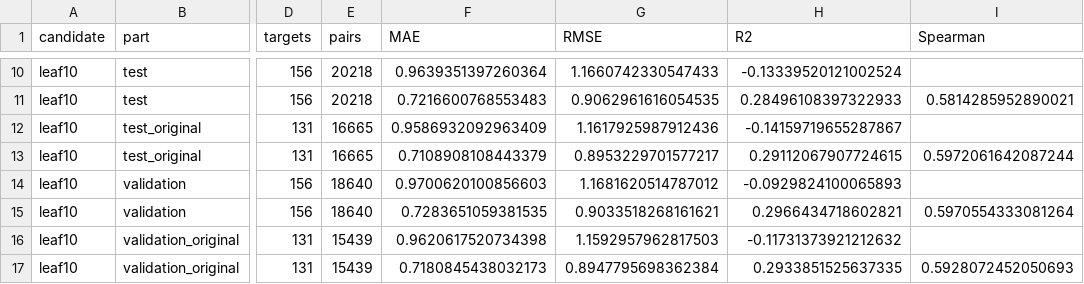
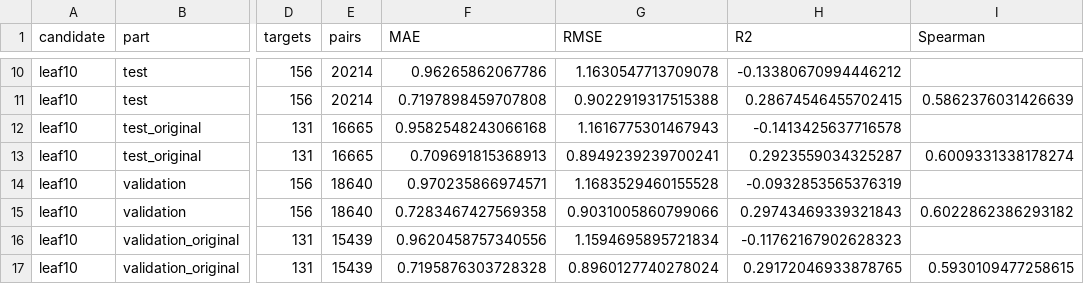
Before and after one commit to TimothyShumilov/Year_project_2026-2027_drug_repurposing, a CSV file: results/multisource/pKi/metrics_macro.csv, drawn as a sheet; only a part is shown, gaps mark what is left out; the diff covers the shown part only; the diff names each change by its address in the sheet, - before the commit and + after, or states it on an @@ line.

```diff
--- a/results/multisource/pKi/metrics_macro.csv
+++ b/results/multisource/pKi/metrics_macro.csv
-E10:E11 (pairs): 20218
+E10:E11 (pairs): 20214
-F10 (MAE): 0.9639351397260364
+F10 (MAE): 0.96265862067786
-G10 (RMSE): 1.1660742330547433
+G10 (RMSE): 1.1630547713709078
-H10 (R2): -0.13339520121002524
+H10 (R2): -0.13380670994446212
-F11 (MAE): 0.7216600768553483
+F11 (MAE): 0.7197898459707808
-G11 (RMSE): 0.9062961616054535
+G11 (RMSE): 0.9022919317515388
-H11 (R2): 0.28496108397322933
+H11 (R2): 0.28674546455702415
-I11 (Spearman): 0.5814285952890021
+I11 (Spearman): 0.5862376031426639
-F12 (MAE): 0.9586932092963409
+F12 (MAE): 0.9582548243066168
-G12 (RMSE): 1.1617925987912436
+G12 (RMSE): 1.1616775301467943
-H12 (R2): -0.14159719655287867
+H12 (R2): -0.1413425637716578
-F13 (MAE): 0.7108908108443379
+F13 (MAE): 0.709691815368913
-G13 (RMSE): 0.8953229701577217
+G13 (RMSE): 0.8949239239700241
-H13 (R2): 0.29112067907724615
+H13 (R2): 0.2923559034325287
-I13 (Spearman): 0.5972061642087244
+I13 (Spearman): 0.6009331338178274
-F14 (MAE): 0.9700620100856603
+F14 (MAE): 0.970235866974571
-G14 (RMSE): 1.1681620514787012
+G14 (RMSE): 1.1683529460155528
-H14 (R2): -0.0929824100065893
+H14 (R2): -0.0932853565376319
-F15 (MAE): 0.7283651059381535
+F15 (MAE): 0.7283467427569358
-G15 (RMSE): 0.9033518268161621
+G15 (RMSE): 0.9031005860799066
-H15 (R2): 0.2966434718602821
+H15 (R2): 0.29743469339321843
-I15 (Spearman): 0.5970554333081264
+I15 (Spearman): 0.6022862386293182
-F16 (MAE): 0.9620617520734398
+F16 (MAE): 0.9620458757340556
-G16 (RMSE): 1.1592957962817503
+G16 (RMSE): 1.1594695895721834
-H16 (R2): -0.11731373921212632
+H16 (R2): -0.11762167902628323
-F17 (MAE): 0.7180845438032173
+F17 (MAE): 0.7195876303728328
-G17 (RMSE): 0.8947795698362384
+G17 (RMSE): 0.8960127740278024
-H17 (R2): 0.2933851525637335
+H17 (R2): 0.29172046933878765
-I17 (Spearman): 0.5928072452050693
+I17 (Spearman): 0.5930109477258615
```
Also changed, not shown: 60 edited cells elsewhere in this file, results/multisource/original_test_comparison.csv, results/multisource/pKi/metrics_by_target.csv, 32 other files.
